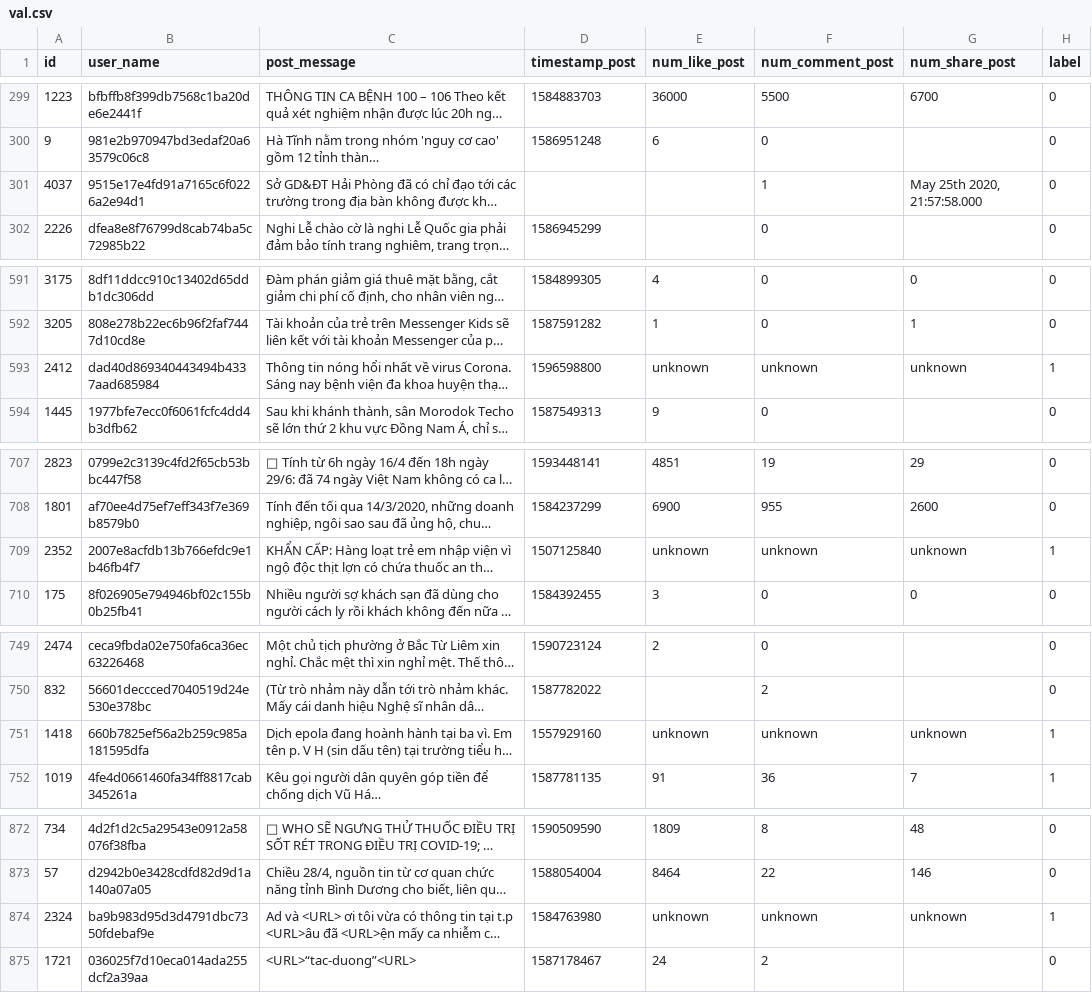
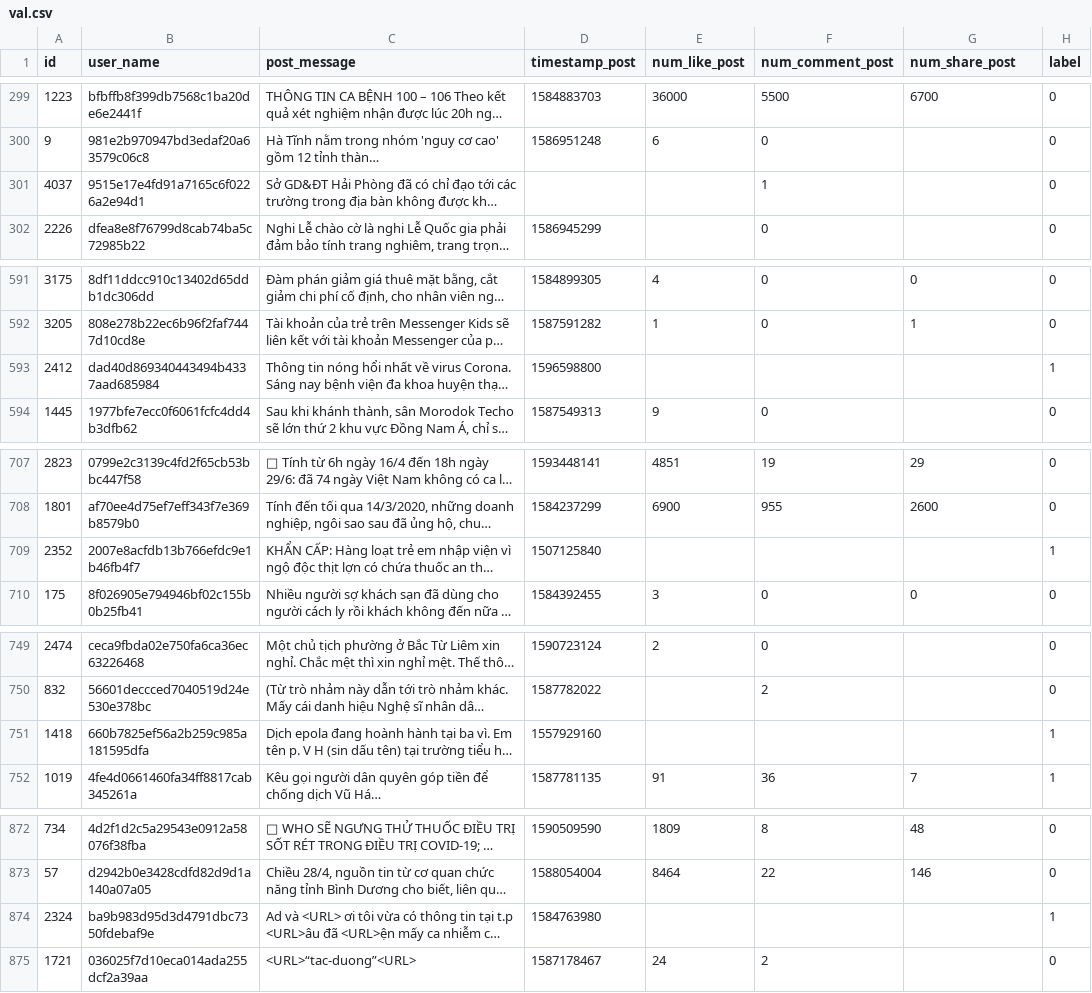
Before and after one commit to MarkusKhoa/VLSP2020-ReINTEL, a CSV file: val.csv, drawn as a sheet; only a part is shown, gaps mark what is left out; long unchanged cells end in …; the diff covers the shown part only; the diff names each change by its address in the sheet, - before the commit and + after, or states it on an @@ line.

```diff
--- a/val.csv
+++ b/val.csv
-G301 (num_share_post): May 25th 2020, 21:57:58.000
+G301 (num_share_post): (empty)
-E593 (num_like_post): unknown
+E593 (num_like_post): (empty)
-F593 (num_comment_post): unknown
+F593 (num_comment_post): (empty)
-G593 (num_share_post): unknown
+G593 (num_share_post): (empty)
-E709 (num_like_post): unknown
+E709 (num_like_post): (empty)
-F709 (num_comment_post): unknown
+F709 (num_comment_post): (empty)
-G709 (num_share_post): unknown
+G709 (num_share_post): (empty)
-E751 (num_like_post): unknown
+E751 (num_like_post): (empty)
-F751 (num_comment_post): unknown
+F751 (num_comment_post): (empty)
-G751 (num_share_post): unknown
+G751 (num_share_post): (empty)
-E874 (num_like_post): unknown
+E874 (num_like_post): (empty)
-F874 (num_comment_post): unknown
+F874 (num_comment_post): (empty)
-G874 (num_share_post): unknown
+G874 (num_share_post): (empty)
```
Also changed, not shown: 41 edited cells elsewhere in this file, 4 other files.
